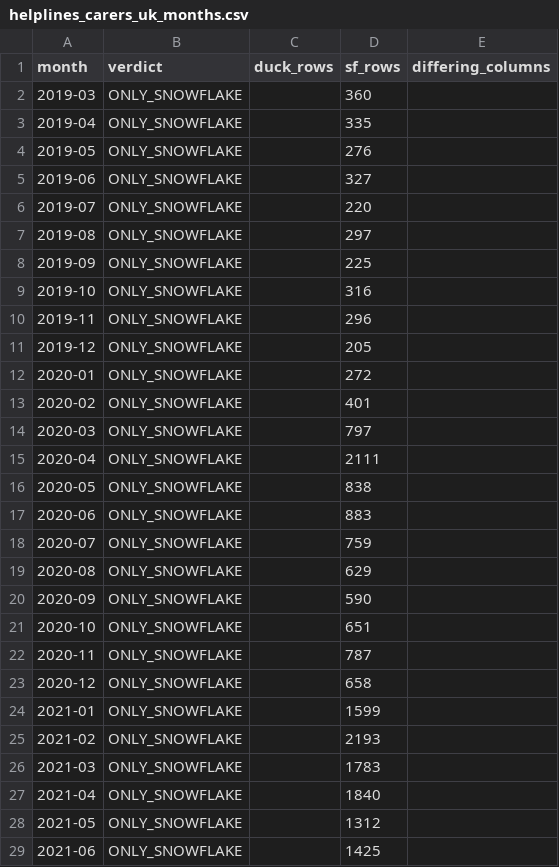
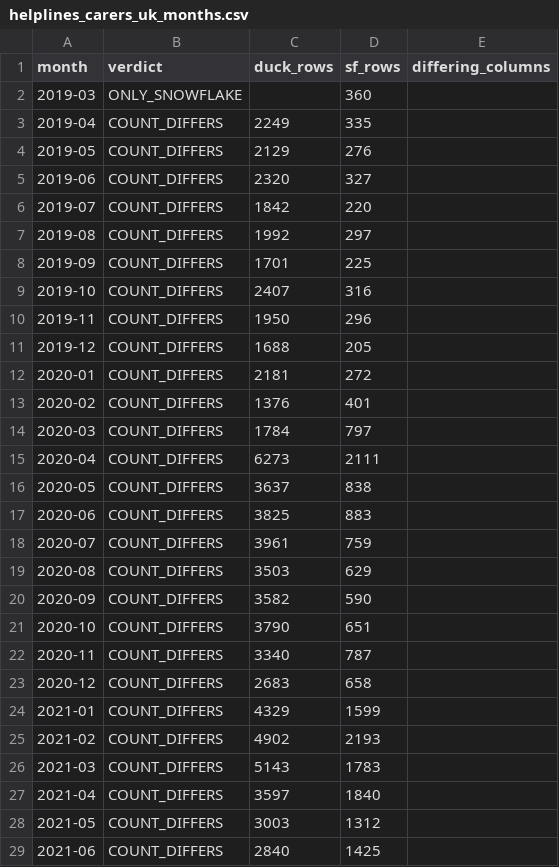
Before and after one commit to access-social-care/dbt-asc, a CSV file: docs/parity/helplines_carers_uk_months.csv, drawn as a sheet; only a part is shown; the diff covers the shown part only.

```diff
--- a/docs/parity/helplines_carers_uk_months.csv
+++ b/docs/parity/helplines_carers_uk_months.csv
@@ -2,28 +2,28 @@ month,verdict,duck_rows,sf_rows,differing_columns
 2019-03,ONLY_SNOWFLAKE,,360,
-2019-04,ONLY_SNOWFLAKE,,335,
-2019-05,ONLY_SNOWFLAKE,,276,
-2019-06,ONLY_SNOWFLAKE,,327,
-2019-07,ONLY_SNOWFLAKE,,220,
-2019-08,ONLY_SNOWFLAKE,,297,
-2019-09,ONLY_SNOWFLAKE,,225,
-2019-10,ONLY_SNOWFLAKE,,316,
-2019-11,ONLY_SNOWFLAKE,,296,
-2019-12,ONLY_SNOWFLAKE,,205,
-2020-01,ONLY_SNOWFLAKE,,272,
-2020-02,ONLY_SNOWFLAKE,,401,
-2020-03,ONLY_SNOWFLAKE,,797,
-2020-04,ONLY_SNOWFLAKE,,2111,
-2020-05,ONLY_SNOWFLAKE,,838,
-2020-06,ONLY_SNOWFLAKE,,883,
-2020-07,ONLY_SNOWFLAKE,,759,
-2020-08,ONLY_SNOWFLAKE,,629,
-2020-09,ONLY_SNOWFLAKE,,590,
-2020-10,ONLY_SNOWFLAKE,,651,
-2020-11,ONLY_SNOWFLAKE,,787,
-2020-12,ONLY_SNOWFLAKE,,658,
-2021-01,ONLY_SNOWFLAKE,,1599,
-2021-02,ONLY_SNOWFLAKE,,2193,
-2021-03,ONLY_SNOWFLAKE,,1783,
-2021-04,ONLY_SNOWFLAKE,,1840,
-2021-05,ONLY_SNOWFLAKE,,1312,
-2021-06,ONLY_SNOWFLAKE,,1425,
+2019-04,COUNT_DIFFERS,2249,335,
+2019-05,COUNT_DIFFERS,2129,276,
+2019-06,COUNT_DIFFERS,2320,327,
+2019-07,COUNT_DIFFERS,1842,220,
+2019-08,COUNT_DIFFERS,1992,297,
+2019-09,COUNT_DIFFERS,1701,225,
+2019-10,COUNT_DIFFERS,2407,316,
+2019-11,COUNT_DIFFERS,1950,296,
+2019-12,COUNT_DIFFERS,1688,205,
+2020-01,COUNT_DIFFERS,2181,272,
+2020-02,COUNT_DIFFERS,1376,401,
+2020-03,COUNT_DIFFERS,1784,797,
+2020-04,COUNT_DIFFERS,6273,2111,
+2020-05,COUNT_DIFFERS,3637,838,
+2020-06,COUNT_DIFFERS,3825,883,
+2020-07,COUNT_DIFFERS,3961,759,
+2020-08,COUNT_DIFFERS,3503,629,
+2020-09,COUNT_DIFFERS,3582,590,
+2020-10,COUNT_DIFFERS,3790,651,
+2020-11,COUNT_DIFFERS,3340,787,
+2020-12,COUNT_DIFFERS,2683,658,
+2021-01,COUNT_DIFFERS,4329,1599,
+2021-02,COUNT_DIFFERS,4902,2193,
+2021-03,COUNT_DIFFERS,5143,1783,
+2021-04,COUNT_DIFFERS,3597,1840,
+2021-05,COUNT_DIFFERS,3003,1312,
+2021-06,COUNT_DIFFERS,2840,1425,
```
Also changed, not shown: 2 added rows and 74 edited cells elsewhere in this file, 4 other files.
